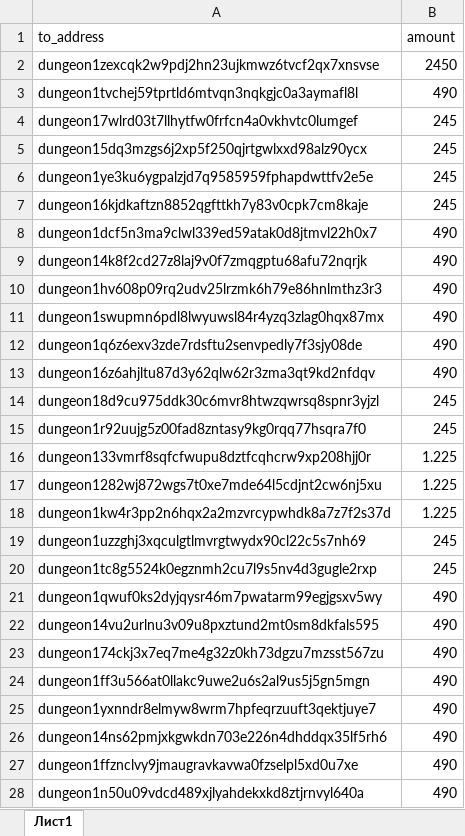
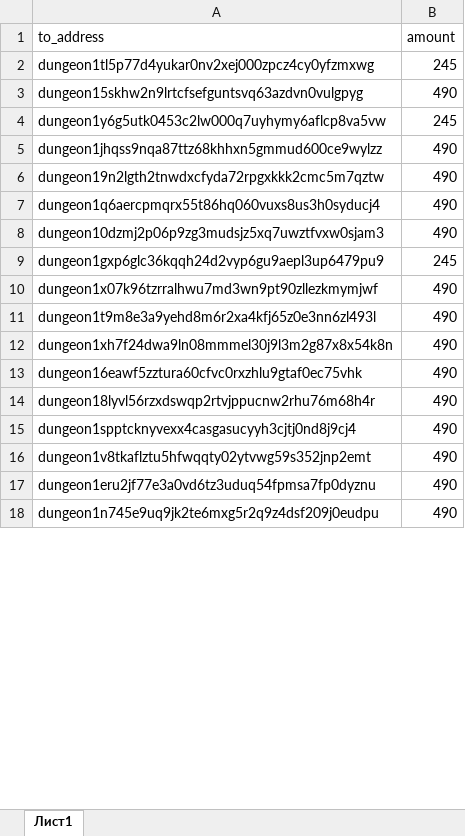
Before and after one commit to olimdzhon/script, an Excel workbook: 1.xlsx, sheet Лист1, drawn as a sheet; only a part is shown; values as stored, in another font and other column widths than the file's, no borders; charts and pictures and table styles not drawn; removed rows and columns are numbered as before the commit, all else as after; the diff covers the shown part only; the diff names each change by its address in the sheet, - before the commit and + after, or states it on an @@ line.

```diff
--- a/1.xlsx (sheet Лист1)
+++ b/1.xlsx (sheet Лист1)
-row 2: dungeon1zexcqk2w9pdj2hn23ujkmwz6tvcf2qx7xnsvse | 2450
+row 2: dungeon1tl5p77d4yukar0nv2xej000zpcz4cy0yfzmxwg | 245
-A3 (to_address): dungeon1tvchej59tprtld6mtvqn3nqkgjc0a3aymafl8l
+A3 (to_address): dungeon15skhw2n9lrtcfsefguntsvq63azdvn0vulgpyg
-A4 (to_address): dungeon17wlrd03t7llhytfw0frfcn4a0vkhvtc0lumgef
+A4 (to_address): dungeon1y6g5utk0453c2lw000q7uyhymy6aflcp8va5vw
-row 5: dungeon15dq3mzgs6j2xp5f250qjrtgwlxxd98alz90ycx | 245
-row 6: dungeon1ye3ku6ygpalzjd7q9585959fphapdwttfv2e5e | 245
-row 7: dungeon16kjdkaftzn8852qgfttkh7y83v0cpk7cm8kaje | 245
-A5 (to_address): dungeon1dcf5n3ma9clwl339ed59atak0d8jtmvl22h0x7
+A5 (to_address): dungeon1jhqss9nqa87ttz68khhxn5gmmud600ce9wylzz
-A6 (to_address): dungeon14k8f2cd27z8laj9v0f7zmqgptu68afu72nqrjk
+A6 (to_address): dungeon19n2lgth2tnwdxcfyda72rpgxkkk2cmc5m7qztw
-A7 (to_address): dungeon1hv608p09rq2udv25lrzmk6h79e86hnlmthz3r3
+A7 (to_address): dungeon1q6aercpmqrx55t86hq060vuxs8us3h0syducj4
-A8 (to_address): dungeon1swupmn6pdl8lwyuwsl84r4yzq3zlag0hqx87mx
+A8 (to_address): dungeon10dzmj2p06p9zg3mudsjz5xq7uwztfvxw0sjam3
-row 12: dungeon1q6z6exv3zde7rdsftu2senvpedly7f3sjy08de | 490
-row 13: dungeon16z6ahjltu87d3y62qlw62r3zma3qt9kd2nfdqv | 490
-row 14: dungeon18d9cu975ddk30c6mvr8htwzqwrsq8spnr3yjzl | 245
-row 15: dungeon1r92uujg5z00fad8zntasy9kg0rqq77hsqra7f0 | 245
-row 16: dungeon133vmrf8sqfcfwupu8dztfcqhcrw9xp208hjj0r | 1.225
-row 17: dungeon1282wj872wgs7t0xe7mde64l5cdjnt2cw6nj5xu | 1.225
-row 18: dungeon1kw4r3pp2n6hqx2a2mzvrcypwhdk8a7z7f2s37d | 1.225
-row 19: dungeon1uzzghj3xqculgtlmvrgtwydx90cl22c5s7nh69 | 245
-A9 (to_address): dungeon1tc8g5524k0egznmh2cu7l9s5nv4d3gugle2rxp
+A9 (to_address): dungeon1gxp6glc36kqqh24d2vyp6gu9aepl3up6479pu9
-A10 (to_address): dungeon1qwuf0ks2dyjqysr46m7pwatarm99egjgsxv5wy
+A10 (to_address): dungeon1x07k96tzrralhwu7md3wn9pt90zllezkmymjwf
-A11 (to_address): dungeon14vu2urlnu3v09u8pxztund2mt0sm8dkfals595
+A11 (to_address): dungeon1t9m8e3a9yehd8m6r2xa4kfj65z0e3nn6zl493l
-A12 (to_address): dungeon174ckj3x7eq7me4g32z0kh73dgzu7mzsst567zu
+A12 (to_address): dungeon1xh7f24dwa9ln08mmmel30j9l3m2g87x8x54k8n
-A13 (to_address): dungeon1ff3u566at0llakc9uwe2u6s2al9us5j5gn5mgn
+A13 (to_address): dungeon16eawf5zztura60cfvc0rxzhlu9gtaf0ec75vhk
-A14 (to_address): dungeon1yxnndr8elmyw8wrm7hpfeqrzuuft3qektjuye7
+A14 (to_address): dungeon18lyvl56rzxdswqp2rtvjppucnw2rhu76m68h4r
+row 15: dungeon1spptcknyvexx4casgasucyyh3cjtj0nd8j9cj4 | 490
-A16 (to_address): dungeon14ns62pmjxkgwkdn703e226n4dhddqx35lf5rh6
+A16 (to_address): dungeon1v8tkaflztu5hfwqqty02ytvwg59s352jnp2emt
-A17 (to_address): dungeon1ffznclvy9jmaugravkavwa0fzselpl5xd0u7xe
+A17 (to_address): dungeon1eru2jf77e3a0vd6tz3uduq54fpmsa7fp0dyznu
-A18 (to_address): dungeon1n50u09vdcd489xjlyahdekxkd8ztjrnvyl640a
+A18 (to_address): dungeon1n745e9uq9jk2te6mxg5r2q9z4dsf209j0eudpu
```
Also changed, not shown: 7 added rows, 3 removed rows and 11 edited cells elsewhere in this sheet, 2 other files.
